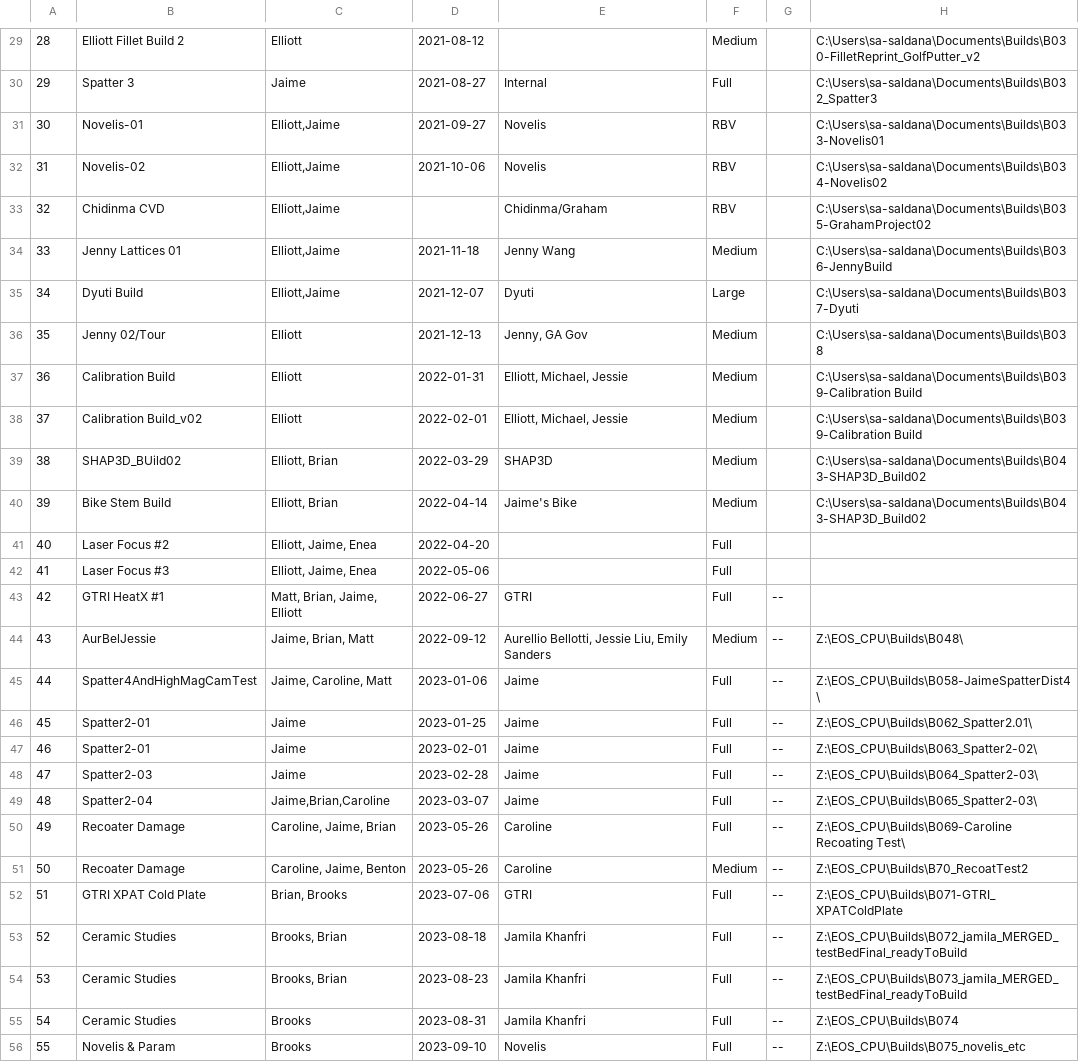
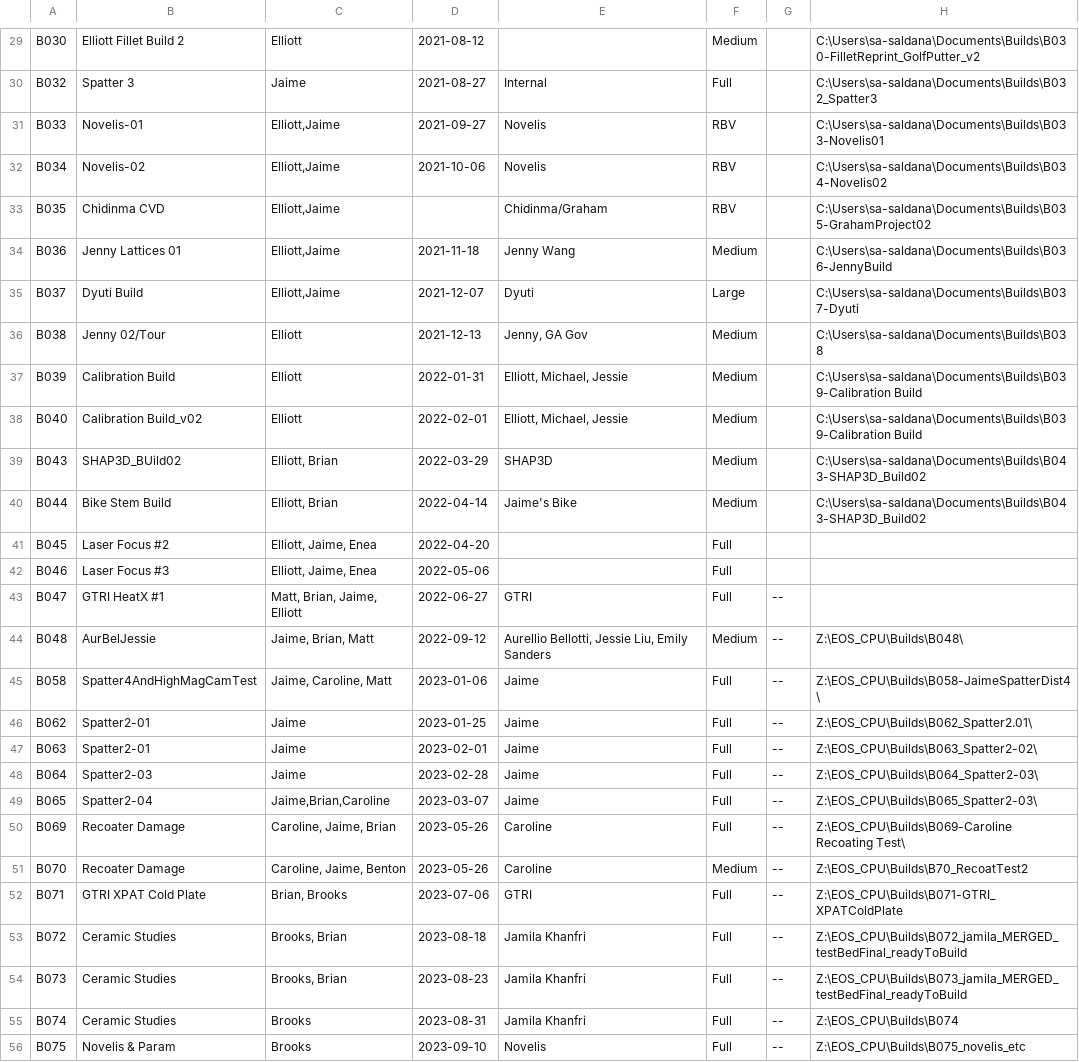
Before and after one commit to nvanhand/CS6400-MfgDB, a CSV file: 0_preprocessing/clean_data/clean_BuildDocumentation.csv, drawn as a sheet; only a part is shown, gaps mark what is left out; the diff covers the shown part only; the diff names each change by its address in the sheet, - before the commit and + after, or states it on an @@ line.

```diff
--- a/0_preprocessing/clean_data/clean_BuildDocumentation.csv
+++ b/0_preprocessing/clean_data/clean_BuildDocumentation.csv
-A29: 28
+A29: B030
-A30: 29
+A30: B032
-A31: 30
+A31: B033
-A32: 31
+A32: B034
-A33: 32
+A33: B035
-A34: 33
+A34: B036
-A35: 34
+A35: B037
-A36: 35
+A36: B038
-A37: 36
+A37: B039
-A38: 37
+A38: B040
-A39: 38
+A39: B043
-A40: 39
+A40: B044
-A41: 40
+A41: B045
-A42: 41
+A42: B046
-A43: 42
+A43: B047
-A44: 43
+A44: B048
-A45: 44
+A45: B058
-A46: 45
+A46: B062
-A47: 46
+A47: B063
-A48: 47
+A48: B064
-A49: 48
+A49: B065
-A50: 49
+A50: B069
-A51: 50
+A51: B070
-A52: 51
+A52: B071
-A53: 52
+A53: B072
-A54: 53
+A54: B073
-A55: 54
+A55: B074
-A56: 55
+A56: B075
```
Also changed, not shown: 1 removed row and 43 edited cells elsewhere in this file, 5 other files.
